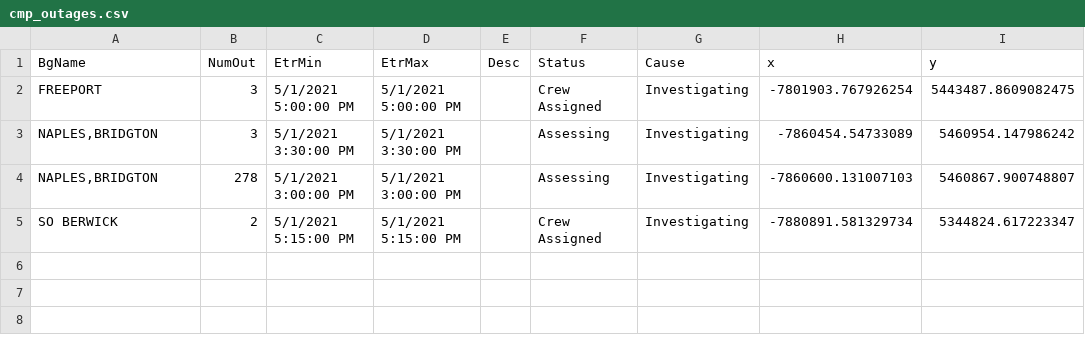
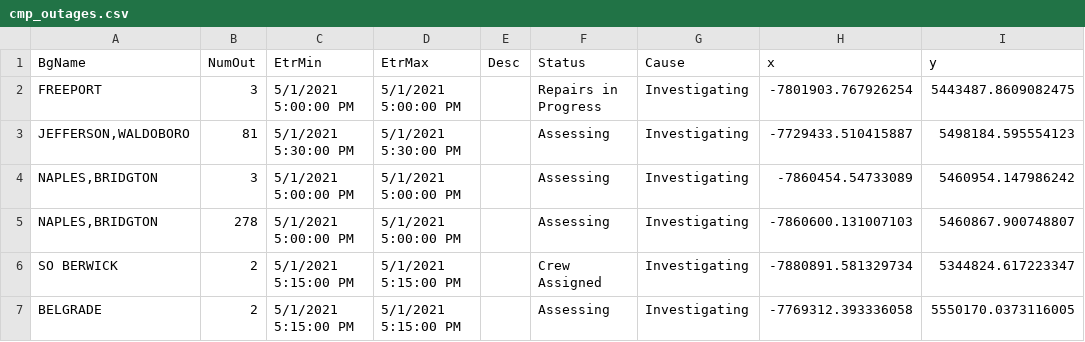
Before and after one commit to abkfenris/cmp-outages, a CSV file: cmp_outages.csv, drawn as a sheet.

```diff
--- a/cmp_outages.csv
+++ b/cmp_outages.csv
@@ -1,5 +1,7 @@
 BgName,NumOut,EtrMin,EtrMax,Desc,Status,Cause,x,y
-FREEPORT,3,5/1/2021 5:00:00 PM,5/1/2021 5:00:00 PM,,Crew Assigned,Investigating,-7801903.767926254,5443487.8609082475
-"NAPLES,BRIDGTON",3,5/1/2021 3:30:00 PM,5/1/2021 3:30:00 PM,,Assessing,Investigating,-7860454.54733089,5460954.147986242
-"NAPLES,BRIDGTON",278,5/1/2021 3:00:00 PM,5/1/2021 3:00:00 PM,,Assessing,Investigating,-7860600.131007103,5460867.900748807
+FREEPORT,3,5/1/2021 5:00:00 PM,5/1/2021 5:00:00 PM,,Repairs in Progress,Investigating,-7801903.767926254,5443487.8609082475
+"JEFFERSON,WALDOBORO",81,5/1/2021 5:30:00 PM,5/1/2021 5:30:00 PM,,Assessing,Investigating,-7729433.510415887,5498184.595554123
+"NAPLES,BRIDGTON",3,5/1/2021 5:00:00 PM,5/1/2021 5:00:00 PM,,Assessing,Investigating,-7860454.54733089,5460954.147986242
+"NAPLES,BRIDGTON",278,5/1/2021 5:00:00 PM,5/1/2021 5:00:00 PM,,Assessing,Investigating,-7860600.131007103,5460867.900748807
 SO BERWICK,2,5/1/2021 5:15:00 PM,5/1/2021 5:15:00 PM,,Crew Assigned,Investigating,-7880891.581329734,5344824.617223347
+BELGRADE,2,5/1/2021 5:15:00 PM,5/1/2021 5:15:00 PM,,Assessing,Investigating,-7769312.393336058,5550170.0373116005
```
